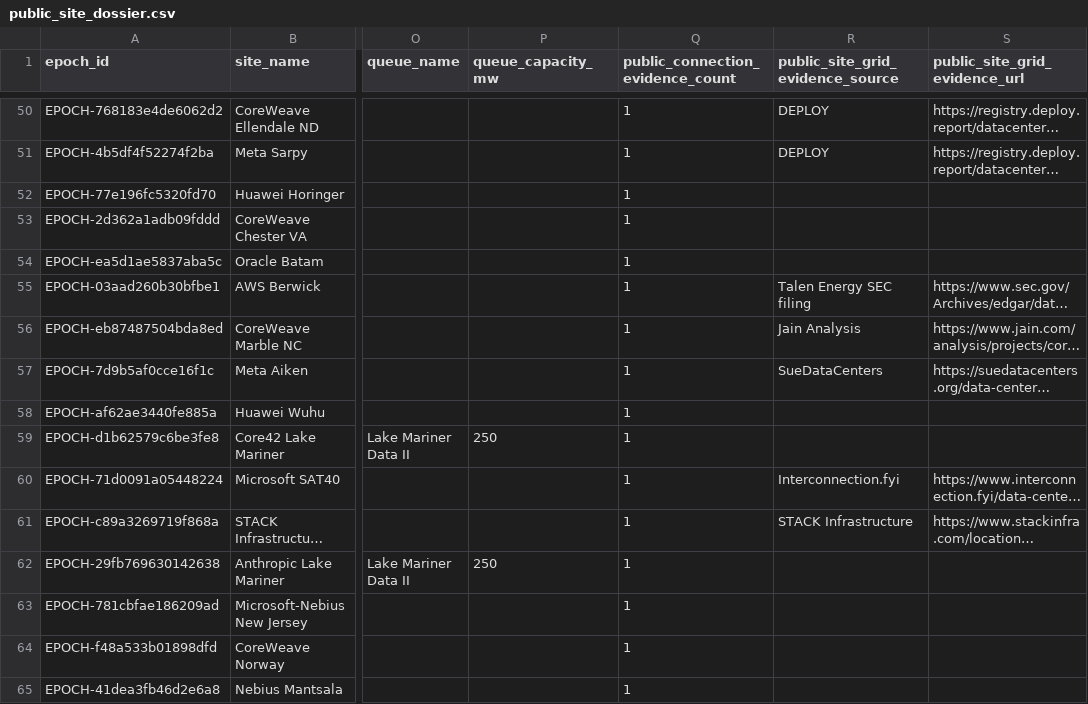
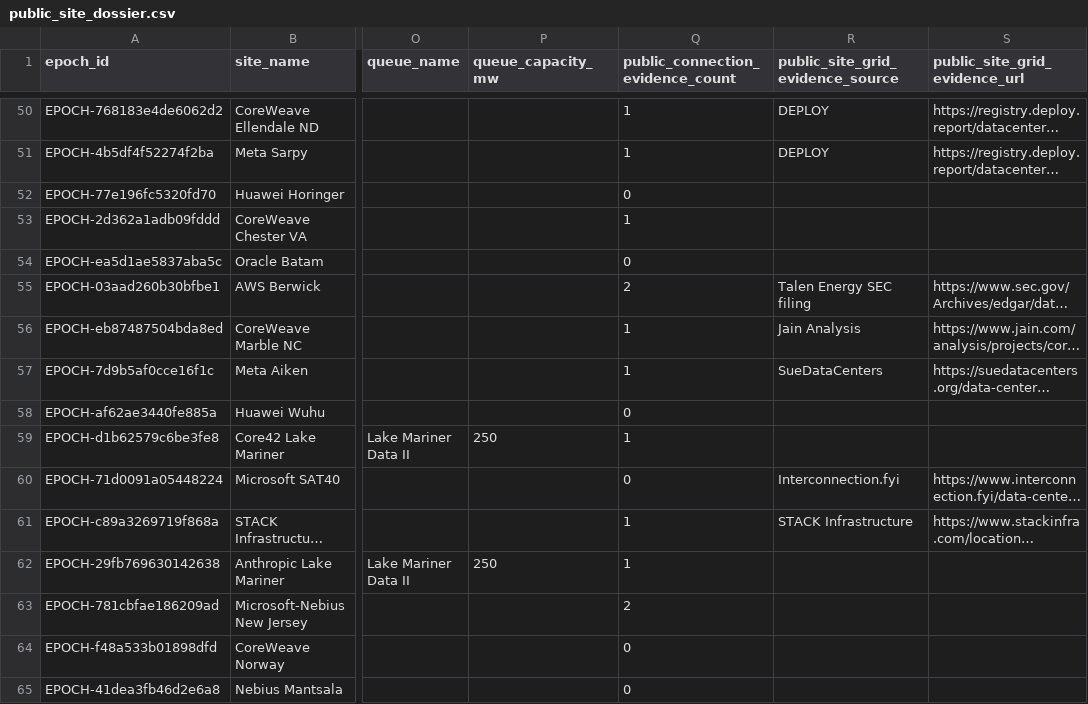
Before and after one commit to AnonRish/continental-load-registry, a CSV file: data/track3/public_site_dossier.csv, drawn as a sheet; only a part is shown, gaps mark what is left out; long unchanged cells end in …; the diff covers the shown part only; the diff names each change by its address in the sheet, - before the commit and + after, or states it on an @@ line.

Commit message:
Refresh public dossier CSV

```diff
--- a/data/track3/public_site_dossier.csv
+++ b/data/track3/public_site_dossier.csv
-Q52 (public_connection_evidence_count): 1
+Q52 (public_connection_evidence_count): 0
-Q54 (public_connection_evidence_count): 1
+Q54 (public_connection_evidence_count): 0
-Q55 (public_connection_evidence_count): 1
+Q55 (public_connection_evidence_count): 2
-Q58 (public_connection_evidence_count): 1
+Q58 (public_connection_evidence_count): 0
-Q60 (public_connection_evidence_count): 1
+Q60 (public_connection_evidence_count): 0
-Q63 (public_connection_evidence_count): 1
+Q63 (public_connection_evidence_count): 2
-Q64:Q65 (public_connection_evidence_count): 1
+Q64:Q65 (public_connection_evidence_count): 0
```
Also changed, not shown: 21 edited cells elsewhere in this file.
